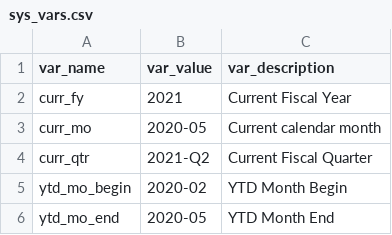
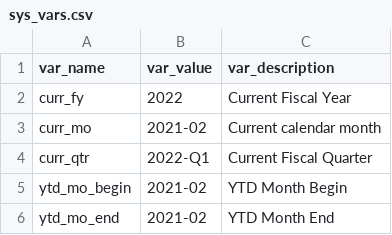
Before and after one commit to mattermost/mattermost-data-warehouse, a CSV file: transform/snowflake-dbt/data/sys_vars.csv, drawn as a sheet.

Commit message:
update sys_var

```diff
--- a/transform/snowflake-dbt/data/sys_vars.csv
+++ b/transform/snowflake-dbt/data/sys_vars.csv
@@ -1,6 +1,6 @@
 var_name,var_value,var_description
-curr_fy,2021,Current Fiscal Year
-curr_mo,2020-05,Current calendar month
-curr_qtr,2021-Q2,Current Fiscal Quarter
-ytd_mo_begin,2020-02,YTD Month Begin
-ytd_mo_end,2020-05,YTD Month End
+curr_fy,2022,Current Fiscal Year
+curr_mo,2021-02,Current calendar month
+curr_qtr,2022-Q1,Current Fiscal Quarter
+ytd_mo_begin,2021-02,YTD Month Begin
+ytd_mo_end,2021-02,YTD Month End
```
